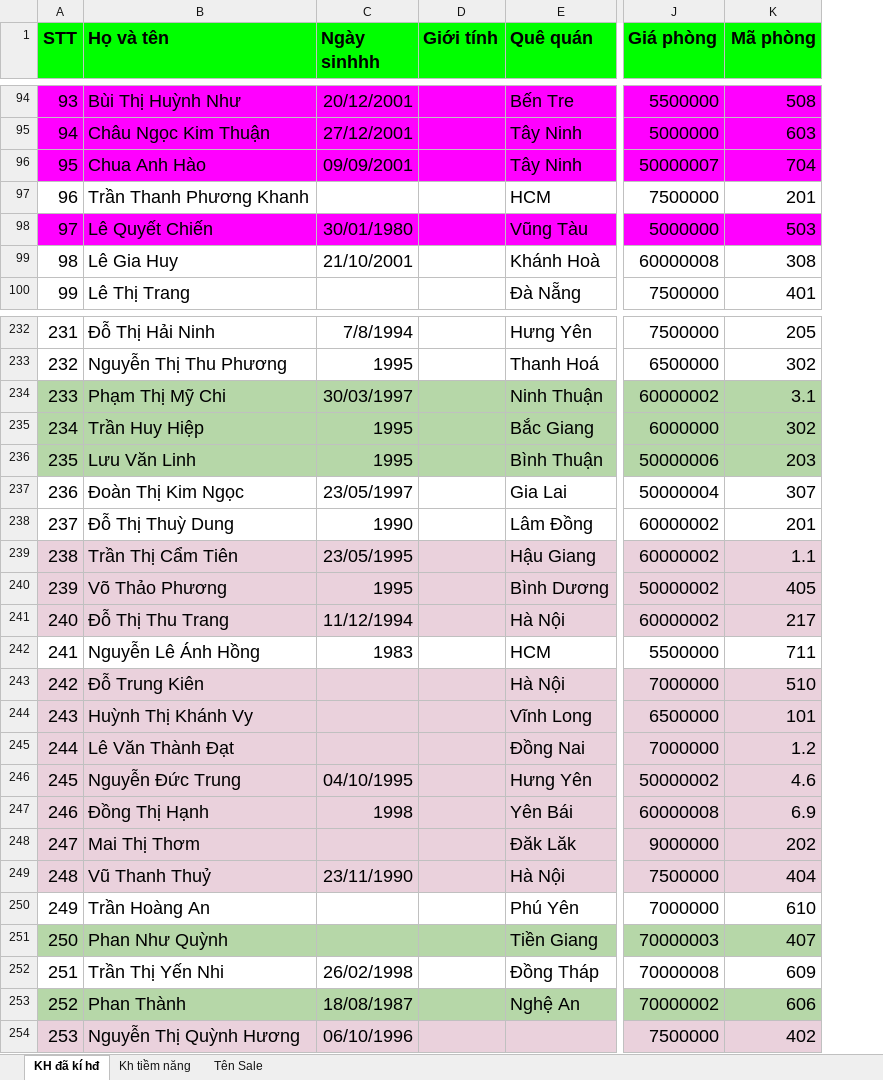
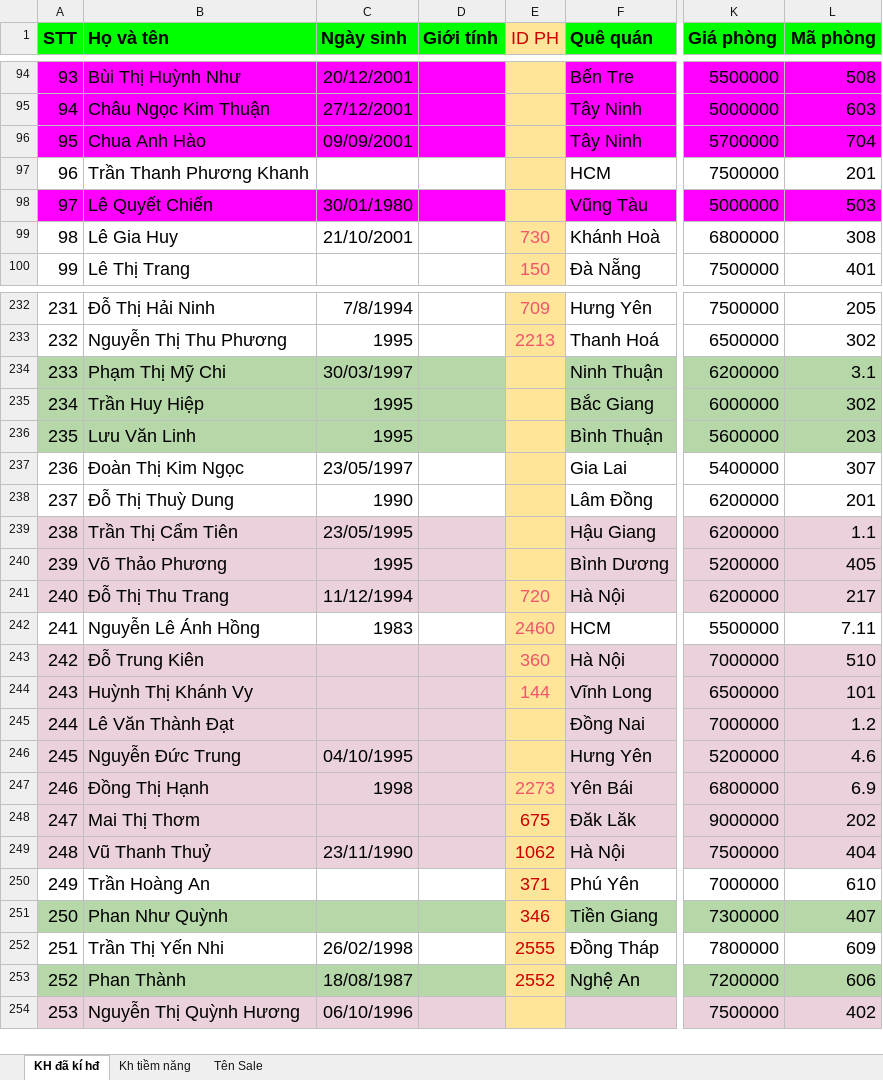
Before and after one commit to banhmioopla/gh.sinva.vn, an Excel workbook: documents/DSKH-SINVA-2020.xlsx, sheet KH đã kí hđ, drawn as a sheet; only a part is shown, gaps mark what is left out; values as stored, in another font and other column widths than the file's, no borders; addresses are those after the commit; the diff covers the shown part only; the diff names each change by its address in the sheet, - before the commit and + after, or states it on an @@ line.

```diff
--- a/documents/DSKH-SINVA-2020.xlsx (sheet KH đã kí hđ)
+++ b/documents/DSKH-SINVA-2020.xlsx (sheet KH đã kí hđ)
+column E (ID PH), rows 99-100: 730 | 150; rows 232-253: 709 | 2213 |  |  |  |  |  |  |  | 720 | 2460 | 360 | 144 |  |  | 2273 | 675 | 1062 | 371 | 346 | 2555 | 2552
-C1: Ngày sinhhh
+C1: Ngày sinh
-K96 (Giá phòng): 50000007
+K96 (Giá phòng): 5700000
-K99 (Giá phòng): 60000008
+K99 (Giá phòng): 6800000
-K234 (Giá phòng): 60000002
+K234 (Giá phòng): 6200000
-K236 (Giá phòng): 50000006
+K236 (Giá phòng): 5600000
-K237 (Giá phòng): 50000004
+K237 (Giá phòng): 5400000
-K238:K239 (Giá phòng): 60000002
+K238:K239 (Giá phòng): 6200000
-K240 (Giá phòng): 50000002
+K240 (Giá phòng): 5200000
-K241 (Giá phòng): 60000002
+K241 (Giá phòng): 6200000
-L242 (Mã phòng): 711
+L242 (Mã phòng): 7.11
-K246 (Giá phòng): 50000002
+K246 (Giá phòng): 5200000
-K247 (Giá phòng): 60000008
+K247 (Giá phòng): 6800000
-K251 (Giá phòng): 70000003
+K251 (Giá phòng): 7300000
-K252 (Giá phòng): 70000008
+K252 (Giá phòng): 7800000
-K253 (Giá phòng): 70000002
+K253 (Giá phòng): 7200000
```
Also changed, not shown: 53 edited cells elsewhere in this sheet, 3 other files.
